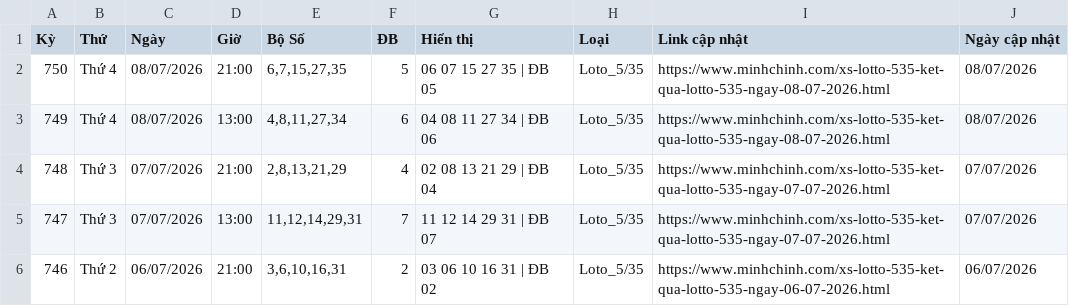
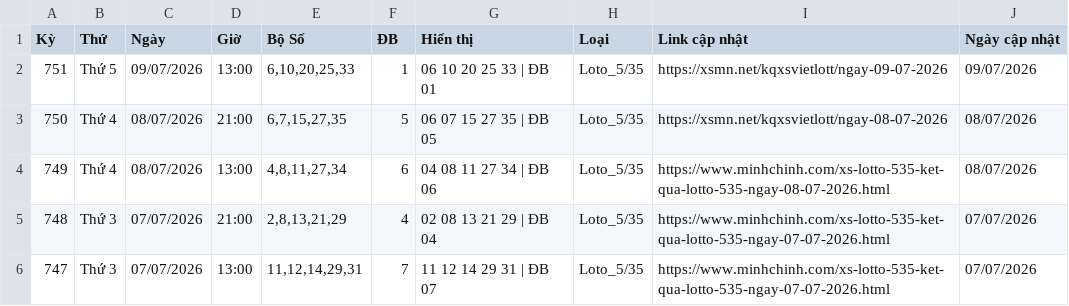
Before and after one commit to LuongTanDat/VietlotFast, a CSV file: data/canonical/loto_5_35_all_day.csv, drawn as a sheet; only a part is shown; the shorter side is filled out with more unchanged rows.

```diff
--- a/data/canonical/loto_5_35_all_day.csv
+++ b/data/canonical/loto_5_35_all_day.csv
@@ -1,3 +1,4 @@
 Kỳ,Thứ,Ngày,Giờ,Bộ Số,ĐB,Hiển thị,Loại,Link cập nhật,Ngày cập nhật
-750,Thứ 4,08/07/2026,21:00,"6,7,15,27,35",5,06 07 15 27 35 | ĐB 05,Loto_5/35,https://www.minhchinh.com/xs-lotto-535-ket-qua-lotto-535-ngay-08-07-2026.html,08/07/2026
+751,Thứ 5,09/07/2026,13:00,"6,10,20,25,33",1,06 10 20 25 33 | ĐB 01,Loto_5/35,https://xsmn.net/kqxsvietlott/ngay-09-07-2026,09/07/2026
+750,Thứ 4,08/07/2026,21:00,"6,7,15,27,35",5,06 07 15 27 35 | ĐB 05,Loto_5/35,https://xsmn.net/kqxsvietlott/ngay-08-07-2026,08/07/2026
 749,Thứ 4,08/07/2026,13:00,"4,8,11,27,34",6,04 08 11 27 34 | ĐB 06,Loto_5/35,https://www.minhchinh.com/xs-lotto-535-ket-qua-lotto-535-ngay-08-07-2026.html,08/07/2026
```
Also changed, not shown: data/canonical/max_3d_pro_all_day.csv, data/canonical/power_6_55_all_day.csv, 21 other files.
